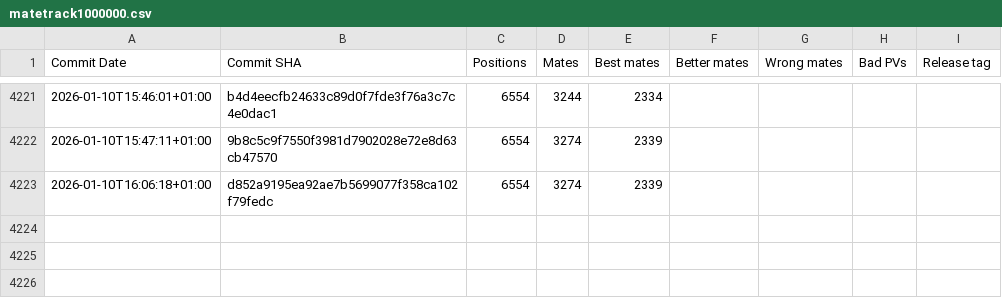
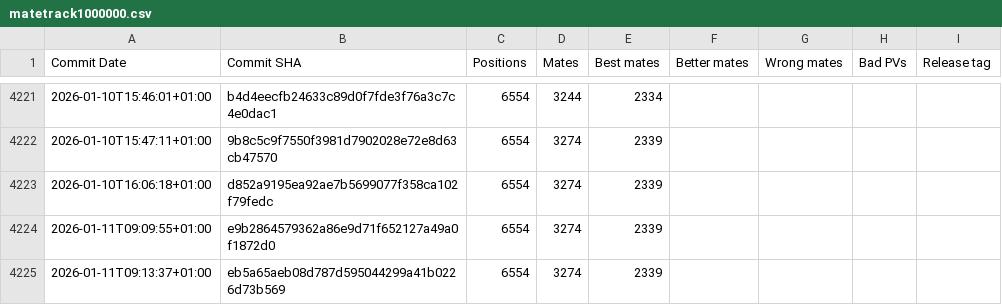
Before and after one commit to vondele/matetrack, a CSV file: matetrack1000000.csv, drawn as a sheet; only a part is shown, gaps mark what is left out.

```diff
--- a/matetrack1000000.csv
+++ b/matetrack1000000.csv
@@ -4223 +4223,3 @@ Commit Date,Commit SHA,Positions,Mates,Best mates,Better mates,Wrong mates,Bad P
 2026-01-10T16:06:18+01:00,d852a9195ea92ae7b5699077f358ca102f79fedc,6554,3274,2339,,,,
+2026-01-11T09:09:55+01:00,e9b2864579362a86e9d71f652127a49a0f1872d0,6554,3274,2339,,,,
+2026-01-11T09:13:37+01:00,eb5a65aeb08d787d595044299a41b0226d73b569,6554,3274,2339,,,,
```
Also changed, not shown: 2 other files.
